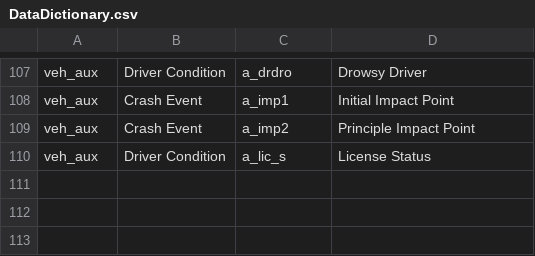
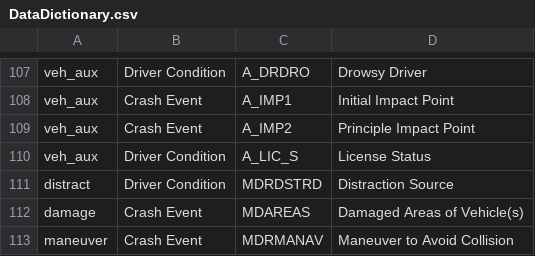
Before and after one commit to joshwilson29/NYCTrafficCollisions, a CSV file: DataDictionary.csv, drawn as a sheet; only a part is shown, gaps mark what is left out; the diff covers the shown part only; the diff names each change by its address in the sheet, - before the commit and + after, or states it on an @@ line.

```diff
--- a/DataDictionary.csv
+++ b/DataDictionary.csv
-C107: a_drdro
+C107: A_DRDRO
-C108: a_imp1
+C108: A_IMP1
-C109: a_imp2
+C109: A_IMP2
-C110: a_lic_s
+C110: A_LIC_S
+row 111: distract | Driver Condition | MDRDSTRD | Distraction Source
+row 112: damage | Crash Event | MDAREAS | Damaged Areas of Vehicle(s)
+row 113: maneuver | Crash Event | MDRMANAV | Maneuver to Avoid Collision
```
Also changed, not shown: 28 edited cells elsewhere in this file, Ciffart/Variable_CodeNames_Mapping.csv, 13 other files.
